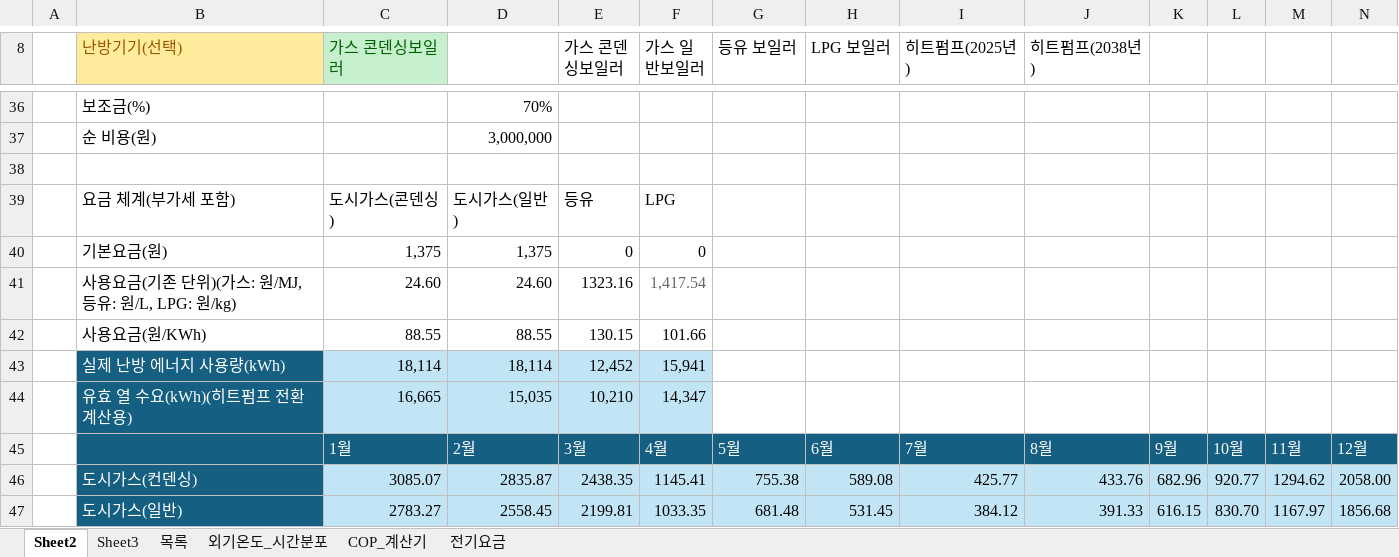
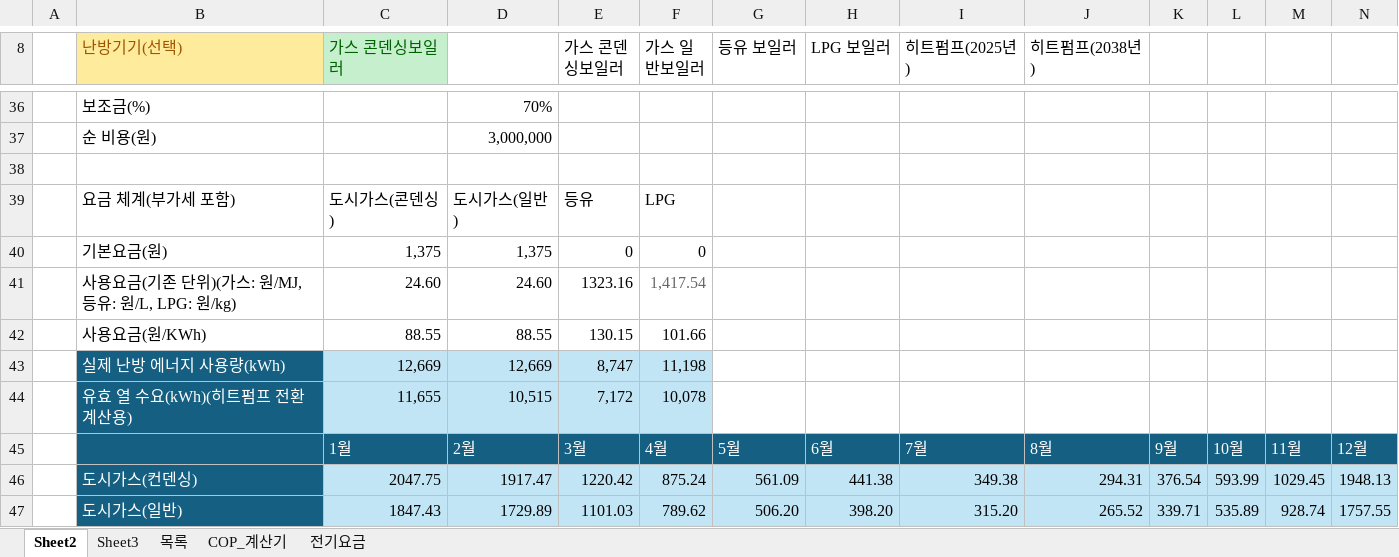
Before and after one commit to melissa252lee-dan/gesi-heatpump, an Excel workbook: 전기요금완료본.xlsx, sheet Sheet2, drawn as a sheet; only a part is shown, gaps mark what is left out; values as stored, in another font and other column widths than the file's, no borders; charts and pictures not drawn; the diff covers the shown part only; the diff names each change by its address in the sheet, - before the commit and + after, or states it on an @@ line.

```diff
--- a/전기요금완료본.xlsx (sheet Sheet2)
+++ b/전기요금완료본.xlsx (sheet Sheet2)
-sheet tab: 외기온도_시간분포
-C43 (가스 콘덴싱보일러): 18,114
+C43 (가스 콘덴싱보일러): 12,669
-D43: 18,114
+D43: 12,669
-E43 (가스 콘덴싱보일러): 12,452
+E43 (가스 콘덴싱보일러): 8,747
-F43 (가스 일반보일러): 15,941
+F43 (가스 일반보일러): 11,198
-C44 (가스 콘덴싱보일러): 16,665
+C44 (가스 콘덴싱보일러): 11,655
-D44: 15,035
+D44: 10,515
-E44 (가스 콘덴싱보일러): 10,210
+E44 (가스 콘덴싱보일러): 7,172
-F44 (가스 일반보일러): 14,347
+F44 (가스 일반보일러): 10,078
-C46 (가스 콘덴싱보일러): 3085.07
+C46 (가스 콘덴싱보일러): 2047.75
-D46: 2835.87
+D46: 1917.47
-E46 (가스 콘덴싱보일러): 2438.35
+E46 (가스 콘덴싱보일러): 1220.42
-F46 (가스 일반보일러): 1145.41
+F46 (가스 일반보일러): 875.24
-G46 (등유 보일러): 755.38
+G46 (등유 보일러): 561.09
-H46 (LPG 보일러): 589.08
+H46 (LPG 보일러): 441.38
-I46 (히트펌프(2025년)): 425.77
+I46 (히트펌프(2025년)): 349.38
-J46 (히트펌프(2038년)): 433.76
+J46 (히트펌프(2038년)): 294.31
-K46: 682.96
+K46: 376.54
-L46: 920.77
+L46: 593.99
-M46: 1294.62
+M46: 1029.45
-N46: 2058.00
+N46: 1948.13
-C47 (가스 콘덴싱보일러): 2783.27
+C47 (가스 콘덴싱보일러): 1847.43
-D47: 2558.45
+D47: 1729.89
-E47 (가스 콘덴싱보일러): 2199.81
+E47 (가스 콘덴싱보일러): 1101.03
-F47 (가스 일반보일러): 1033.35
+F47 (가스 일반보일러): 789.62
-G47 (등유 보일러): 681.48
+G47 (등유 보일러): 506.20
-H47 (LPG 보일러): 531.45
+H47 (LPG 보일러): 398.20
-I47 (히트펌프(2025년)): 384.12
+I47 (히트펌프(2025년)): 315.20
-J47 (히트펌프(2038년)): 391.33
+J47 (히트펌프(2038년)): 265.52
-K47: 616.15
+K47: 339.71
-L47: 830.70
+L47: 535.89
-M47: 1167.97
+M47: 928.74
-N47: 1856.68
+N47: 1757.55
```
Also changed, not shown: 193 edited cells elsewhere in this sheet, sheet 전기요금, sheet COP_계산기, sheet Sheet3, sheet 목록, charts or pictures, 1 other file.
